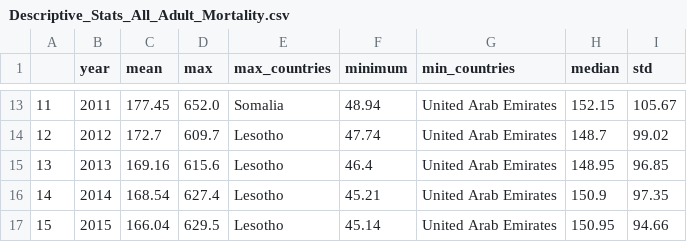
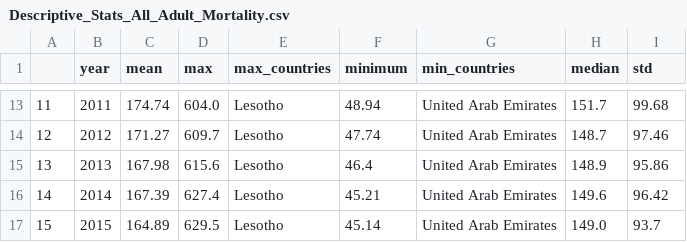
Before and after one commit to WVDevCode/Life_Expectancy_and_GDP, a CSV file: Datasets/Cleaned_datasets/Descriptive_Statistics_All_Dfs/Descriptive_Stats_All_Adult_Mortality.csv, drawn as a sheet; only a part is shown, gaps mark what is left out; the diff covers the shown part only.

```diff
--- a/Datasets/Cleaned_datasets/Descriptive_Statistics_All_Dfs/Descriptive_Stats_All_Adult_Mortality.csv
+++ b/Datasets/Cleaned_datasets/Descriptive_Statistics_All_Dfs/Descriptive_Stats_All_Adult_Mortality.csv
@@ -13,5 +13,5 @@
-11,2011,177.45,652.0,Somalia,48.94,United Arab Emirates,152.15,105.67
-12,2012,172.7,609.7,Lesotho,47.74,United Arab Emirates,148.7,99.02
-13,2013,169.16,615.6,Lesotho,46.4,United Arab Emirates,148.95,96.85
-14,2014,168.54,627.4,Lesotho,45.21,United Arab Emirates,150.9,97.35
-15,2015,166.04,629.5,Lesotho,45.14,United Arab Emirates,150.95,94.66
+11,2011,174.74,604.0,Lesotho,48.94,United Arab Emirates,151.7,99.68
+12,2012,171.27,609.7,Lesotho,47.74,United Arab Emirates,148.7,97.46
+13,2013,167.98,615.6,Lesotho,46.4,United Arab Emirates,148.9,95.86
+14,2014,167.39,627.4,Lesotho,45.21,United Arab Emirates,149.6,96.42
+15,2015,164.89,629.5,Lesotho,45.14,United Arab Emirates,149.0,93.7
```
Also changed, not shown: 32 edited cells elsewhere in this file, Datasets/Cleaned_datasets/Descriptive_Statistics_by_region/Health_Expenditure_Percentage/Descriptive_Stats_Africa_health_expenditure_percentage.csv, Datasets/Cleaned_datasets/Descriptive_Statistics_by_region/Total_Health_Expenditure/Descriptive_Stats_Africa_total_expenditure.csv, 33 other files.
